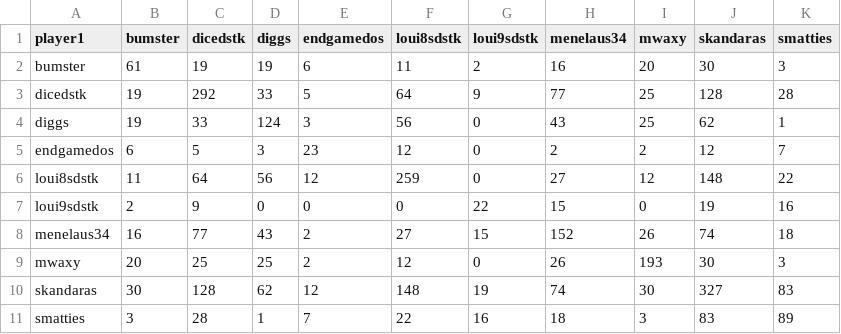
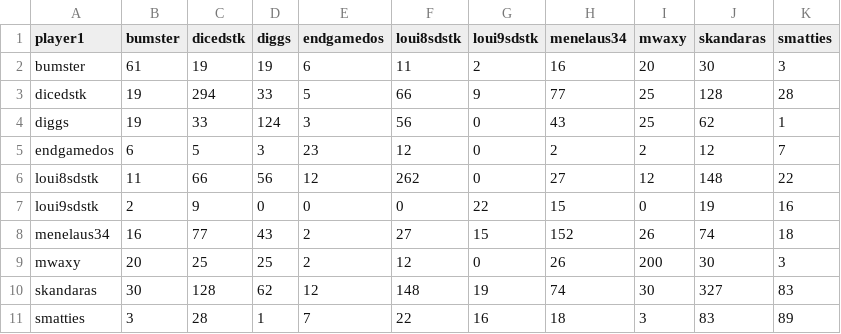
Before and after one commit to DMavec/git_test, a CSV file: data/summary-number.csv, drawn as a sheet.

```diff
--- a/data/summary-number.csv
+++ b/data/summary-number.csv
@@ -2,9 +2,9 @@ player1,bumster,dicedstk,diggs,endgamedos,loui8sdstk,loui9sdstk,menelaus34,mwaxy
 bumster,61,19,19,6,11,2,16,20,30,3
-dicedstk,19,292,33,5,64,9,77,25,128,28
+dicedstk,19,294,33,5,66,9,77,25,128,28
 diggs,19,33,124,3,56,0,43,25,62,1
 endgamedos,6,5,3,23,12,0,2,2,12,7
-loui8sdstk,11,64,56,12,259,0,27,12,148,22
+loui8sdstk,11,66,56,12,262,0,27,12,148,22
 loui9sdstk,2,9,0,0,0,22,15,0,19,16
 menelaus34,16,77,43,2,27,15,152,26,74,18
-mwaxy,20,25,25,2,12,0,26,193,30,3
+mwaxy,20,25,25,2,12,0,26,200,30,3
 skandaras,30,128,62,12,148,19,74,30,327,83
```
Also changed, not shown: data/game_history.csv, data/load_log.csv, 2 other files.
